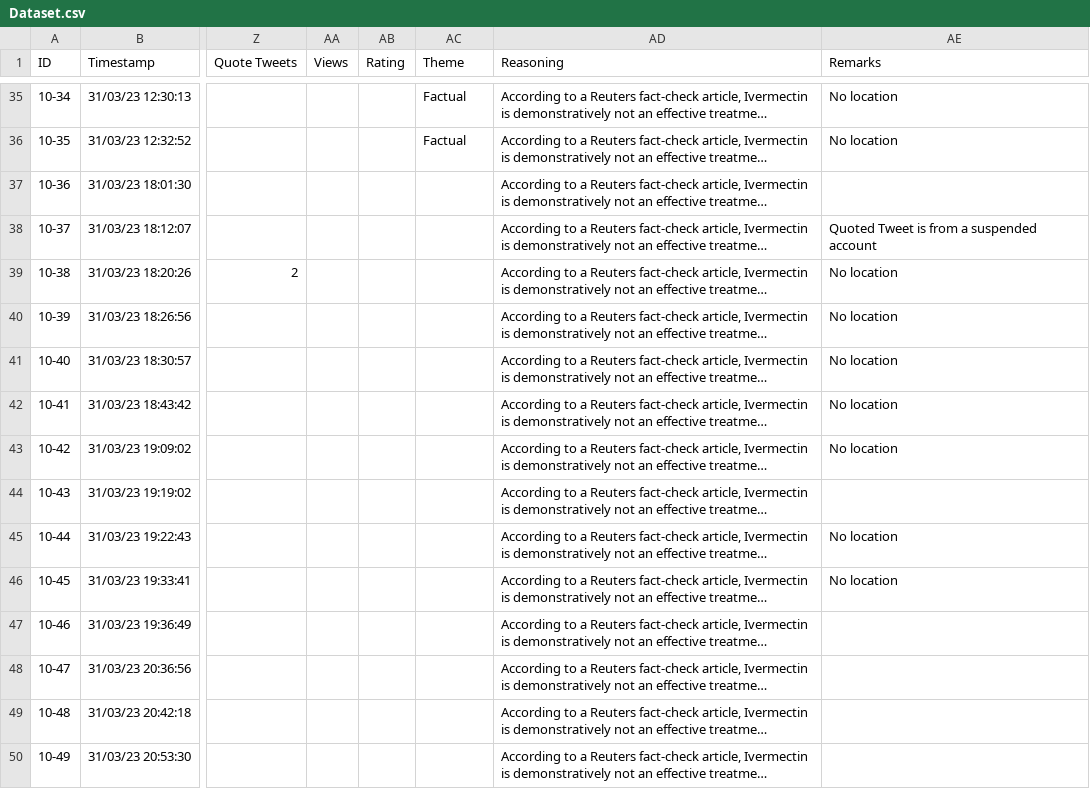
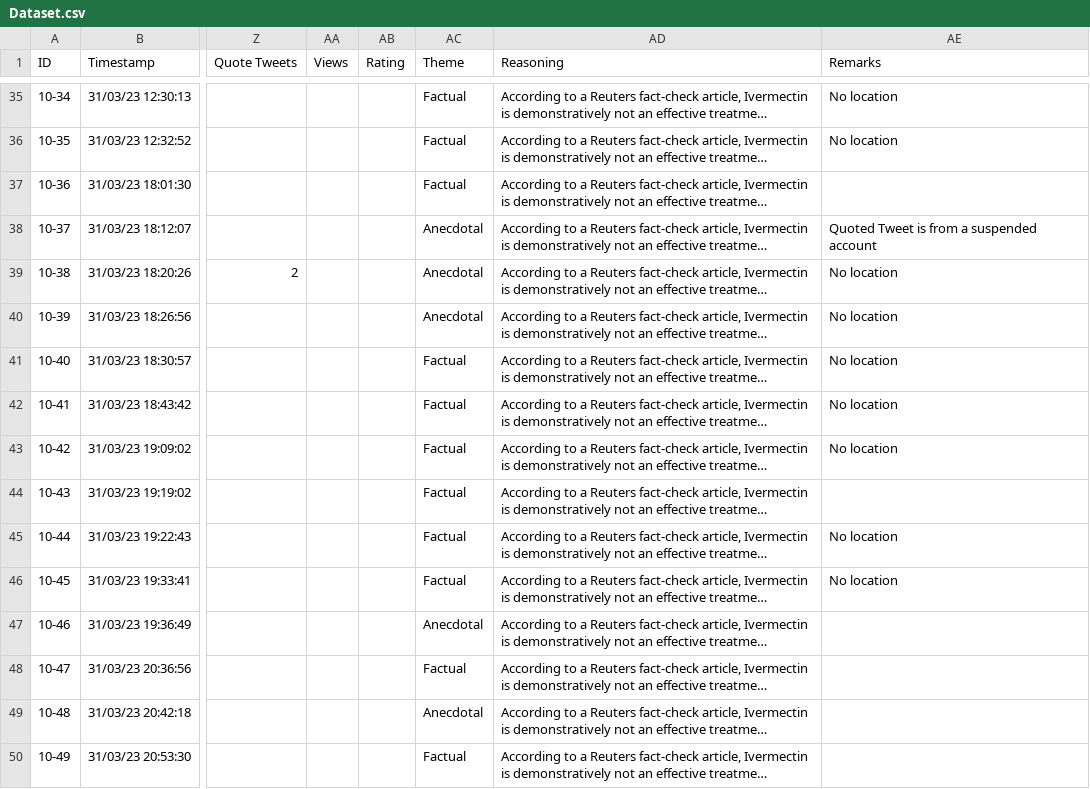
Before and after one commit to shannentan22/Group-10-Ivermectin, a CSV file: Dataset.csv, drawn as a sheet; only a part is shown, gaps mark what is left out; long unchanged cells end in …; the diff covers the shown part only; the diff names each change by its address in the sheet, - before the commit and + after, or states it on an @@ line.

Commit message:
Updated Dataset.csv

```diff
--- a/Dataset.csv
+++ b/Dataset.csv
-AC37 (Theme): (empty)
+AC37 (Theme): Factual
-AC38:AC40 (Theme): (empty)
+AC38:AC40 (Theme): Anecdotal
-AC41:AC46 (Theme): (empty)
+AC41:AC46 (Theme): Factual
-AC47 (Theme): (empty)
+AC47 (Theme): Anecdotal
-AC48 (Theme): (empty)
+AC48 (Theme): Factual
-AC49 (Theme): (empty)
+AC49 (Theme): Anecdotal
-AC50 (Theme): (empty)
+AC50 (Theme): Factual
```
Also changed, not shown: 24 edited cells elsewhere in this file.
